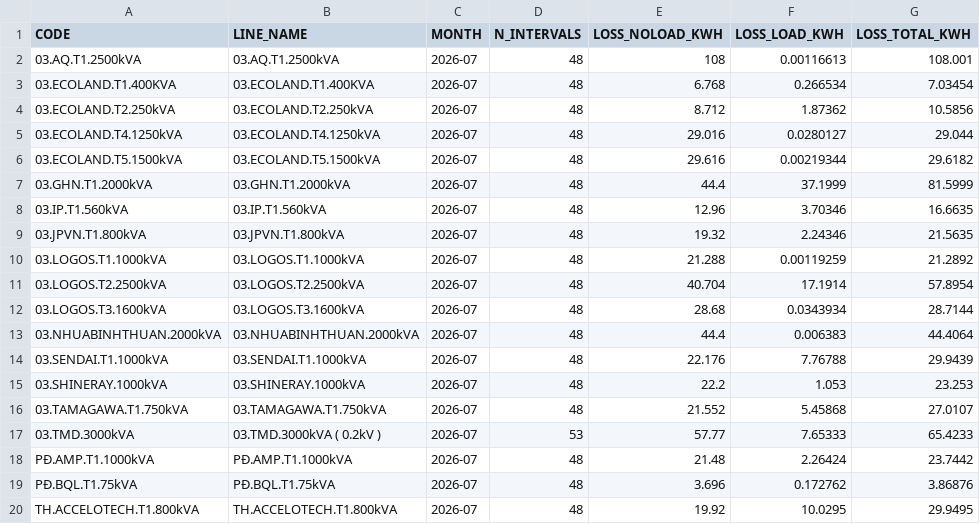
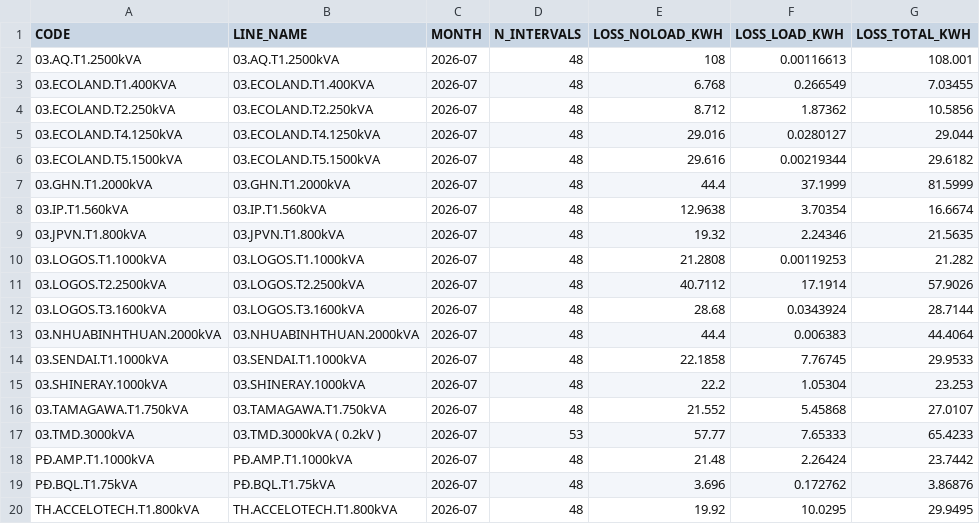
Before and after one commit to Gelex-Electric/shared-diary-pocketbase, a CSV file: public/transformer_loss_monthly.csv, drawn as a sheet; only a part is shown; the diff covers the shown part only.

```diff
--- a/public/transformer_loss_monthly.csv
+++ b/public/transformer_loss_monthly.csv
@@ -2,3 +2,3 @@ CODE,LINE_NAME,MONTH,N_INTERVALS,LOSS_NOLOAD_KWH,LOSS_LOAD_KWH,LOSS_TOTAL_KWH
 03.AQ.T1.2500kVA,03.AQ.T1.2500kVA,2026-07,48,108,0.00116613,108.001
-03.ECOLAND.T1.400KVA,03.ECOLAND.T1.400KVA,2026-07,48,6.768,0.266534,7.03454
+03.ECOLAND.T1.400KVA,03.ECOLAND.T1.400KVA,2026-07,48,6.768,0.266549,7.03455
 03.ECOLAND.T2.250kVA,03.ECOLAND.T2.250kVA,2026-07,48,8.712,1.87362,10.5856
@@ -7,10 +7,10 @@ CODE,LINE_NAME,MONTH,N_INTERVALS,LOSS_NOLOAD_KWH,LOSS_LOAD_KWH,LOSS_TOTAL_KWH
 03.GHN.T1.2000kVA,03.GHN.T1.2000kVA,2026-07,48,44.4,37.1999,81.5999
-03.IP.T1.560kVA,03.IP.T1.560kVA,2026-07,48,12.96,3.70346,16.6635
+03.IP.T1.560kVA,03.IP.T1.560kVA,2026-07,48,12.9638,3.70354,16.6674
 03.JPVN.T1.800kVA,03.JPVN.T1.800kVA,2026-07,48,19.32,2.24346,21.5635
-03.LOGOS.T1.1000kVA,03.LOGOS.T1.1000kVA,2026-07,48,21.288,0.00119259,21.2892
-03.LOGOS.T2.2500kVA,03.LOGOS.T2.2500kVA,2026-07,48,40.704,17.1914,57.8954
-03.LOGOS.T3.1600kVA,03.LOGOS.T3.1600kVA,2026-07,48,28.68,0.0343934,28.7144
+03.LOGOS.T1.1000kVA,03.LOGOS.T1.1000kVA,2026-07,48,21.2808,0.00119253,21.282
+03.LOGOS.T2.2500kVA,03.LOGOS.T2.2500kVA,2026-07,48,40.7112,17.1914,57.9026
+03.LOGOS.T3.1600kVA,03.LOGOS.T3.1600kVA,2026-07,48,28.68,0.0343924,28.7144
 03.NHUABINHTHUAN.2000kVA,03.NHUABINHTHUAN.2000kVA,2026-07,48,44.4,0.006383,44.4064
-03.SENDAI.T1.1000kVA,03.SENDAI.T1.1000kVA,2026-07,48,22.176,7.76788,29.9439
-03.SHINERAY.1000kVA,03.SHINERAY.1000kVA,2026-07,48,22.2,1.053,23.253
+03.SENDAI.T1.1000kVA,03.SENDAI.T1.1000kVA,2026-07,48,22.1858,7.76745,29.9533
+03.SHINERAY.1000kVA,03.SHINERAY.1000kVA,2026-07,48,22.2,1.05304,23.253
 03.TAMAGAWA.T1.750kVA,03.TAMAGAWA.T1.750kVA,2026-07,48,21.552,5.45868,27.0107
```
Also changed, not shown: 6 removed rows and 13 edited cells elsewhere in this file, public/mba_info.csv, 2 other files.
